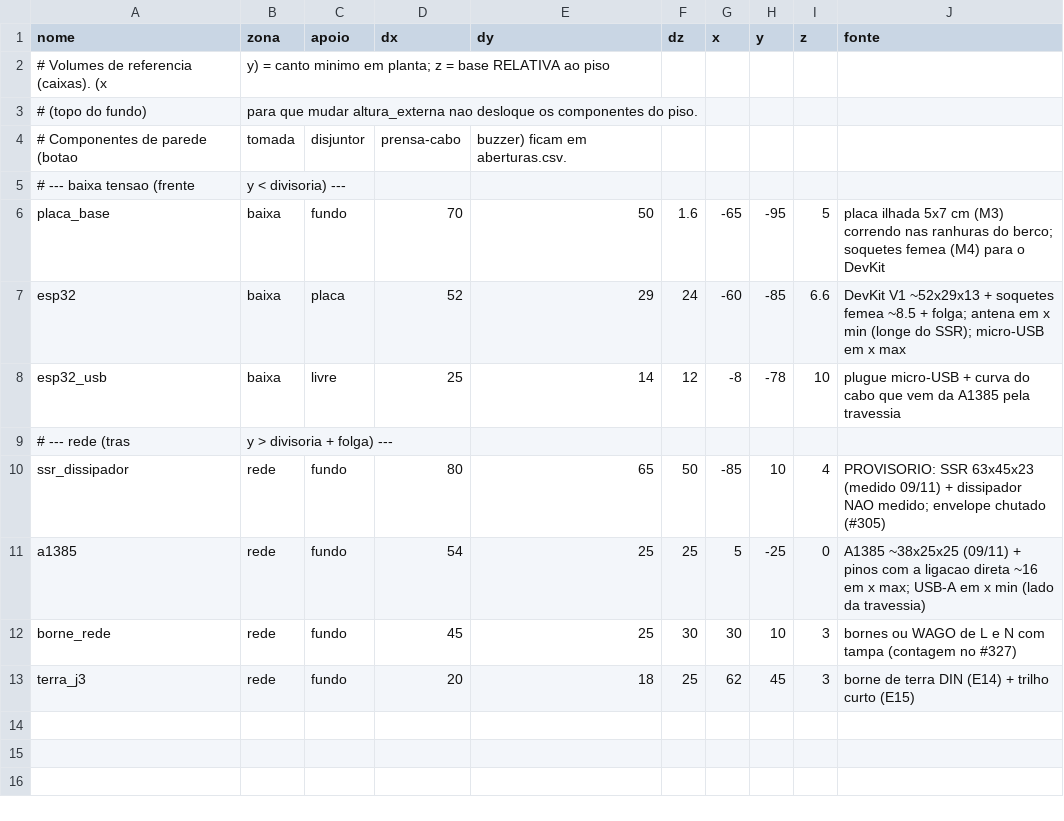
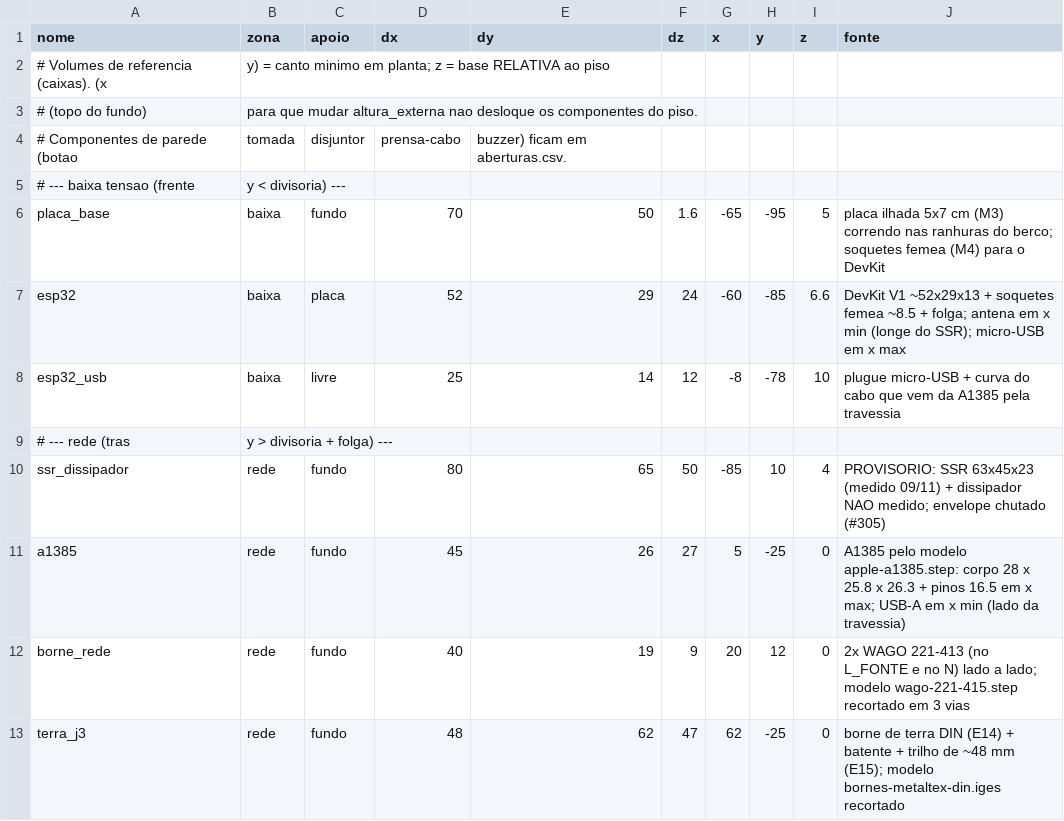
Before and after one commit to Tavaressan/cafey, a CSV file: mechanical/circular/componentes.csv, drawn as a sheet.

```diff
--- a/mechanical/circular/componentes.csv
+++ b/mechanical/circular/componentes.csv
@@ -10,4 +10,4 @@ esp32_usb,baixa,livre,25,14,12,-8,-78,10,plugue micro-USB + curva do cabo que ve
 ssr_dissipador,rede,fundo,80,65,50,-85,10,4,PROVISORIO: SSR 63x45x23 (medido 09/11) + dissipador NAO medido; envelope chutado (#305)
-a1385,rede,fundo,54,25,25,5,-25,0,A1385 ~38x25x25 (09/11) + pinos com a ligacao direta ~16 em x max; USB-A em x min (lado da travessia)
-borne_rede,rede,fundo,45,25,30,30,10,3,bornes ou WAGO de L e N com tampa (contagem no #327)
-terra_j3,rede,fundo,20,18,25,62,45,3,borne de terra DIN (E14) + trilho curto (E15)
+a1385,rede,fundo,45,26,27,5,-25,0,A1385 pelo modelo apple-a1385.step: corpo 28 x 25.8 x 26.3 + pinos 16.5 em x max; USB-A em x min (lado da travessia)
+borne_rede,rede,fundo,40,19,9,20,12,0,2x WAGO 221-413 (no L_FONTE e no N) lado a lado; modelo wago-221-415.step recortado em 3 vias
+terra_j3,rede,fundo,48,62,47,62,-25,0,borne de terra DIN (E14) + batente + trilho de ~48 mm (E15); modelo bornes-metaltex-din.iges recortado
```
Also changed, not shown: mechanical/circular/parametros.csv, 10 other files.
